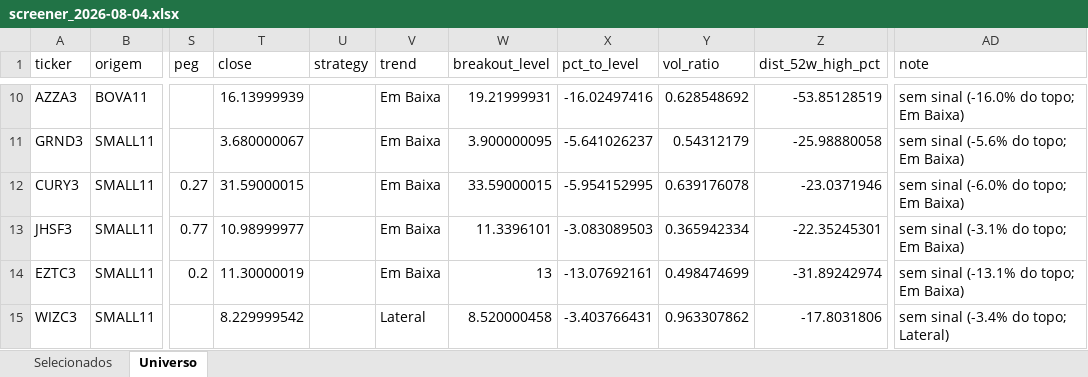
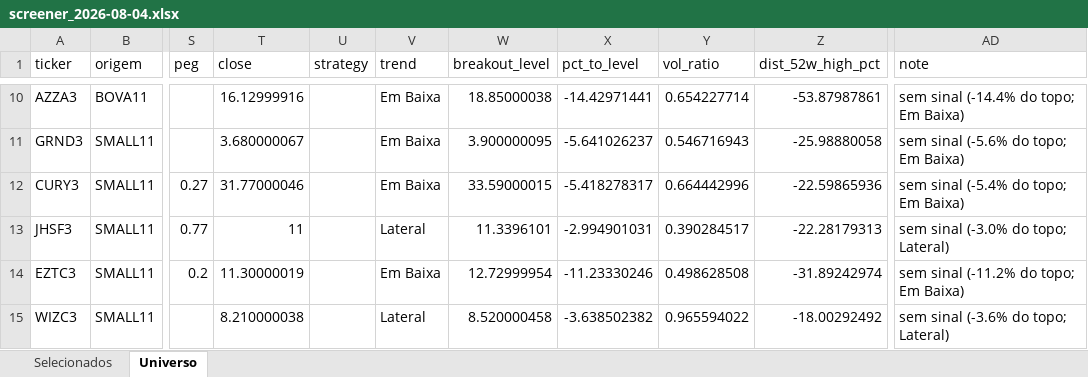
Before and after one commit to henriquebdasilva/screener-b3, an Excel workbook: reports/screener_2026-08-04.xlsx, sheet Universo, drawn as a sheet; only a part is shown, gaps mark what is left out; values as stored, in another font and other column widths than the file's, no borders; the diff covers the shown part only; the diff names each change by its address in the sheet, - before the commit and + after, or states it on an @@ line.

```diff
--- a/reports/screener_2026-08-04.xlsx (sheet Universo)
+++ b/reports/screener_2026-08-04.xlsx (sheet Universo)
-T10 (close): 16.13999939
+T10 (close): 16.12999916
-W10 (breakout_level): 19.21999931
+W10 (breakout_level): 18.85000038
-X10 (pct_to_level): -16.02497416
+X10 (pct_to_level): -14.42971441
-Y10 (vol_ratio): 0.628548692
+Y10 (vol_ratio): 0.654227714
-Z10 (dist_52w_high_pct): -53.85128519
+Z10 (dist_52w_high_pct): -53.87987861
-AD10 (note): sem sinal (-16.0% do topo; Em Baixa)
+AD10 (note): sem sinal (-14.4% do topo; Em Baixa)
-Y11 (vol_ratio): 0.54312179
+Y11 (vol_ratio): 0.546716943
-T12 (close): 31.59000015
+T12 (close): 31.77000046
-X12 (pct_to_level): -5.954152995
+X12 (pct_to_level): -5.418278317
-Y12 (vol_ratio): 0.639176078
+Y12 (vol_ratio): 0.664442996
-Z12 (dist_52w_high_pct): -23.0371946
+Z12 (dist_52w_high_pct): -22.59865936
-AD12 (note): sem sinal (-6.0% do topo; Em Baixa)
+AD12 (note): sem sinal (-5.4% do topo; Em Baixa)
-T13 (close): 10.98999977
+T13 (close): 11
-V13 (trend): Em Baixa
+V13 (trend): Lateral
-X13 (pct_to_level): -3.083089503
+X13 (pct_to_level): -2.994901031
-Y13 (vol_ratio): 0.365942334
+Y13 (vol_ratio): 0.390284517
-Z13 (dist_52w_high_pct): -22.35245301
+Z13 (dist_52w_high_pct): -22.28179313
-AD13 (note): sem sinal (-3.1% do topo; Em Baixa)
+AD13 (note): sem sinal (-3.0% do topo; Lateral)
-W14 (breakout_level): 13
+W14 (breakout_level): 12.72999954
-X14 (pct_to_level): -13.07692161
+X14 (pct_to_level): -11.23330246
-Y14 (vol_ratio): 0.498474699
+Y14 (vol_ratio): 0.498628508
-AD14 (note): sem sinal (-13.1% do topo; Em Baixa)
+AD14 (note): sem sinal (-11.2% do topo; Em Baixa)
-T15 (close): 8.229999542
+T15 (close): 8.210000038
-X15 (pct_to_level): -3.403766431
+X15 (pct_to_level): -3.638502382
-Y15 (vol_ratio): 0.963307862
+Y15 (vol_ratio): 0.965594022
-Z15 (dist_52w_high_pct): -17.8031806
+Z15 (dist_52w_high_pct): -18.00292492
-AD15 (note): sem sinal (-3.4% do topo; Lateral)
+AD15 (note): sem sinal (-3.6% do topo; Lateral)
```
Also changed, not shown: 555 edited cells elsewhere in this sheet, sheet Selecionados, 3 other files.
